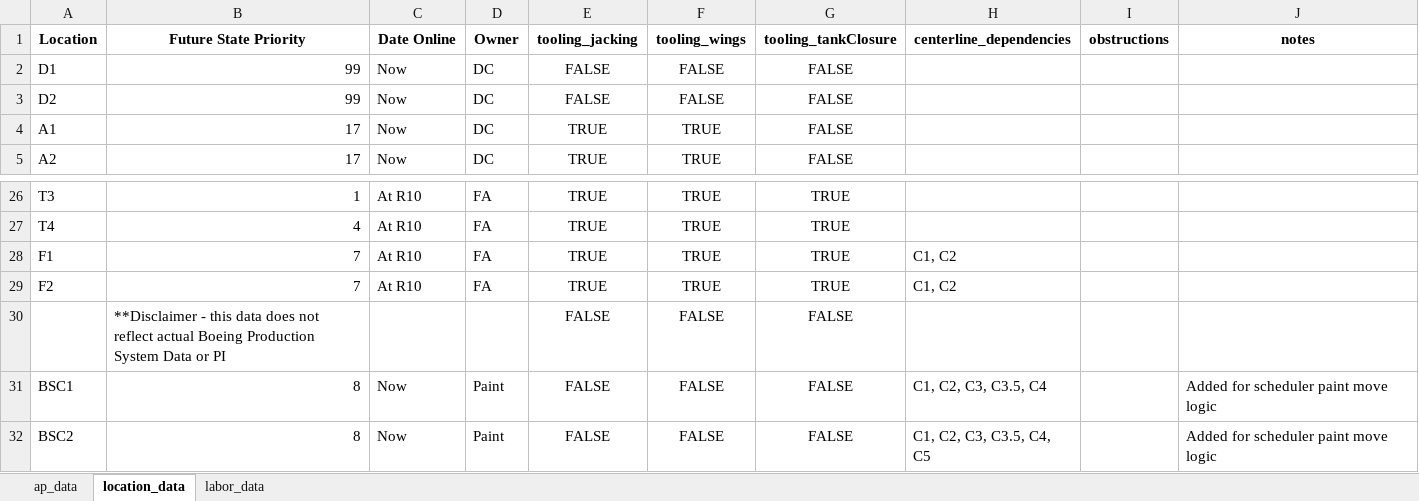
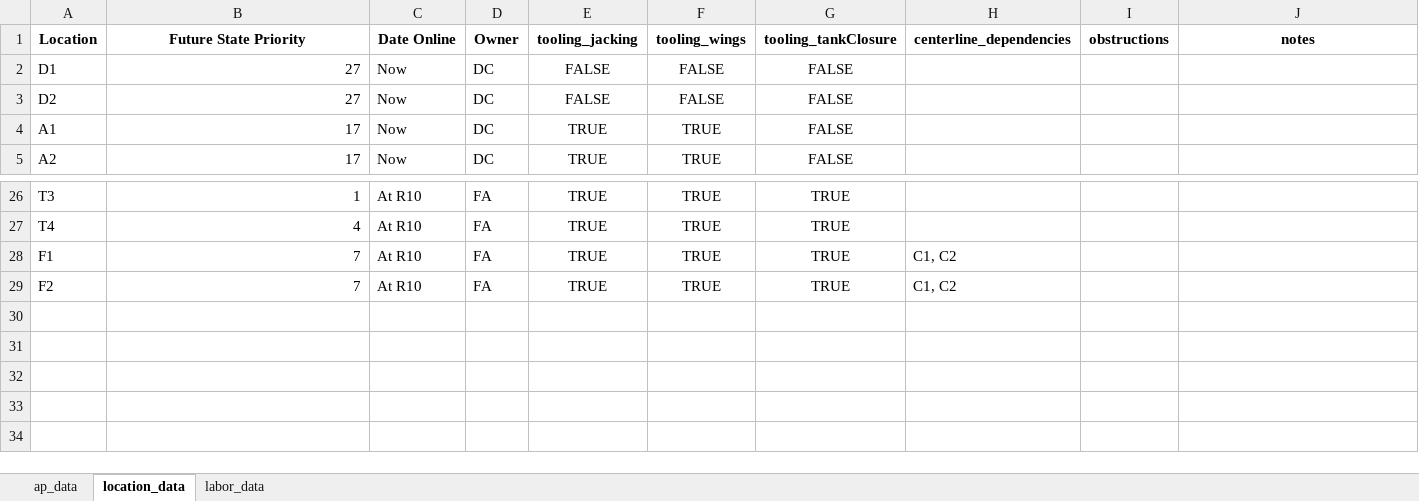
Before and after one commit to JAG954/BSC-FGI_Scheduler, an Excel workbook: data/staged/FGI_liveState.xlsx, sheet location_data, drawn as a sheet; only a part is shown, gaps mark what is left out; values as stored, in another font and other column widths than the file's, no borders; the diff names each change by its address in the sheet, - before the commit and + after, or states it on an @@ line.

```diff
--- a/data/staged/FGI_liveState.xlsx (sheet location_data)
+++ b/data/staged/FGI_liveState.xlsx (sheet location_data)
-B2:B3 (Future State Priority): 99
+B2:B3 (Future State Priority): 27
-row 30:  | **Disclaimer - this data does not reflect actual Boeing Production System Data or PI |  |  | FALSE | FALSE | FALSE
-row 31: BSC1 | 8 | Now | Paint | FALSE | FALSE | FALSE | C1, C2, C3, C3.5, C4 |  | Added for scheduler paint move logic
-row 32: BSC2 | 8 | Now | Paint | FALSE | FALSE | FALSE | C1, C2, C3, C3.5, C4, C5 |  | Added for scheduler paint move logic
```
Also changed, not shown: sheet ap_data, sheet labor_data, data/staged/move_times/location_move_times.xlsx, data/staged/move_times/move_time_estimation.xlsx, 5 other files.
